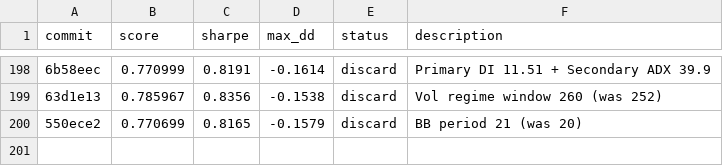
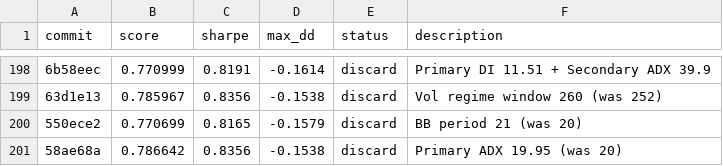
Before and after one commit to auditmos/autoquant, a TSV file: results.tsv, drawn as a sheet; only a part is shown, gaps mark what is left out; the diff names each change by its address in the sheet, - before the commit and + after, or states it on an @@ line.

```diff
--- a/results.tsv
+++ b/results.tsv
+row 201: 58ae68a | 0.786642 | 0.8356 | -0.1538 | discard | Primary ADX 19.95 (was 20)
```
